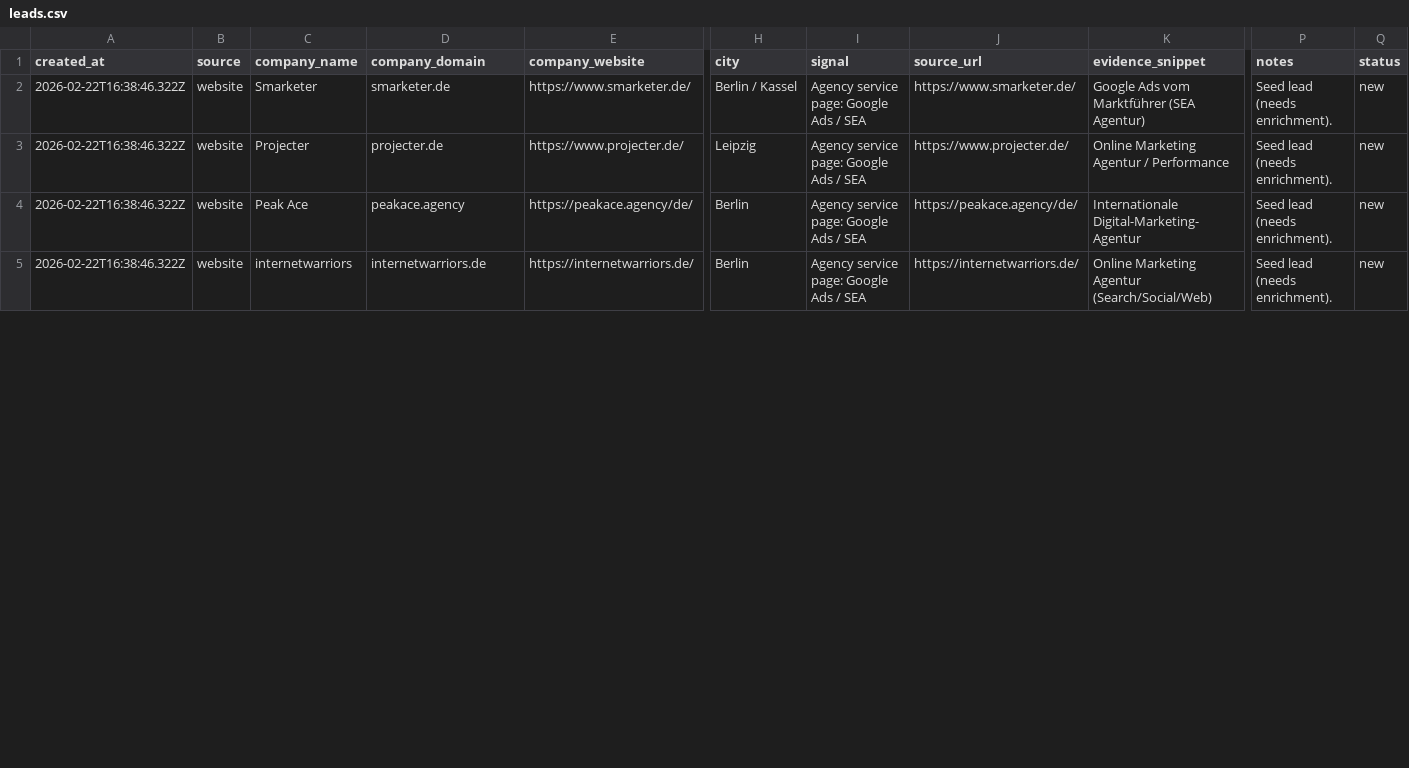
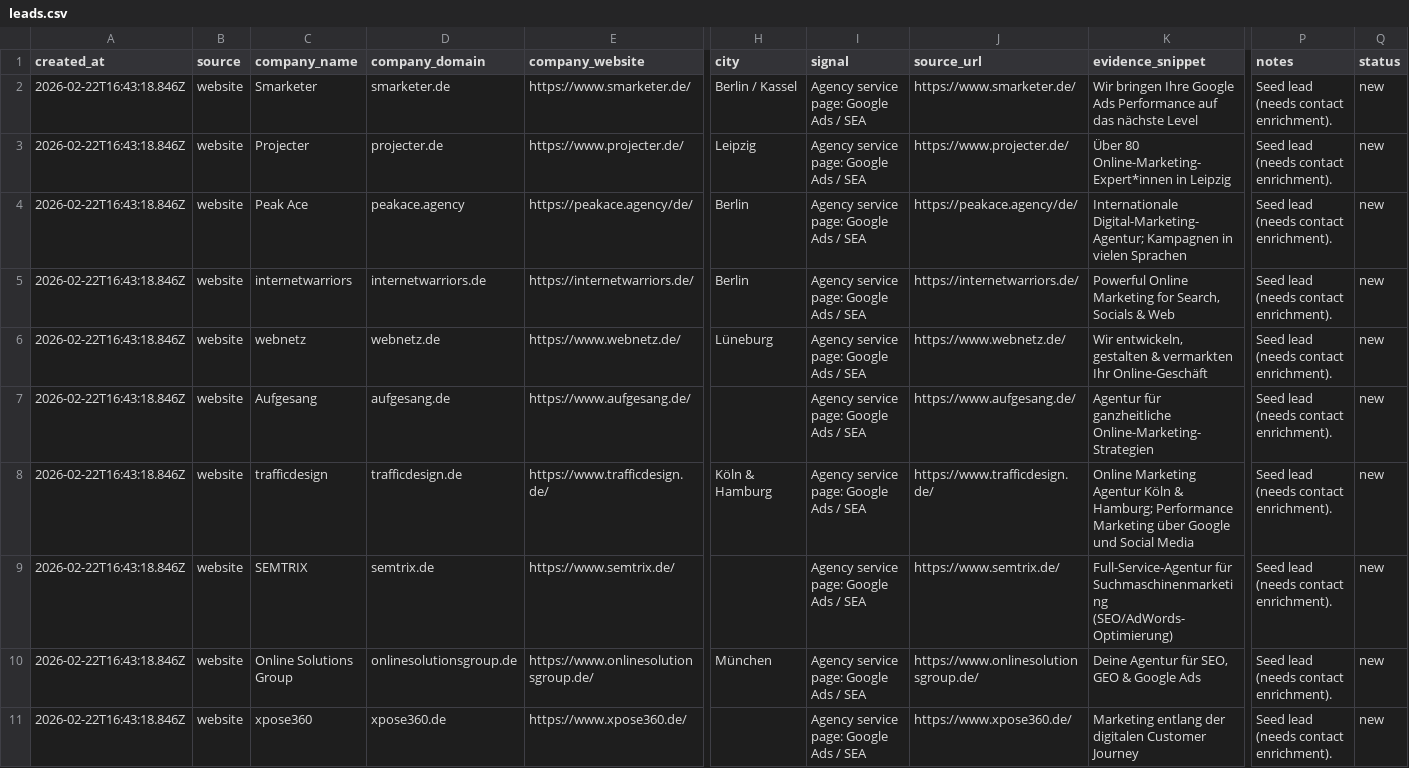
Before and after one commit to clawddev/tinypeppie, a CSV file: outputs/leadfinder/leads.csv, drawn as a sheet; only a part is shown, gaps mark what is left out; rows hold the shown columns only; the diff covers the shown part only; the diff names each change by its address in the sheet, - before the commit and + after, or states it on an @@ line.

Commit message:
leads: add 20 DE agency prospects (seed)

```diff
--- a/outputs/leadfinder/leads.csv
+++ b/outputs/leadfinder/leads.csv
-A2:A5 (created_at): 2026-02-22T16:38:46.322Z
+A2:A5 (created_at): 2026-02-22T16:43:18.846Z
-K2 (evidence_snippet): Google Ads vom Marktführer (SEA Agentur)
+K2 (evidence_snippet): Wir bringen Ihre Google Ads Performance auf das nächste Level
-P2:P5 (notes): Seed lead (needs enrichment).
+P2:P5 (notes): Seed lead (needs contact enrichment).
-K3 (evidence_snippet): Online Marketing Agentur / Performance
+K3 (evidence_snippet): Über 80 Online-Marketing-Expert*innen in Leipzig
-K4 (evidence_snippet): Internationale Digital-Marketing-Agentur
+K4 (evidence_snippet): Internationale Digital-Marketing-Agentur; Kampagnen in vielen Sprachen
-K5 (evidence_snippet): Online Marketing Agentur (Search/Social/Web)
+K5 (evidence_snippet): Powerful Online Marketing for Search, Socials & Web
+row 6: 2026-02-22T16:43:18.846Z | website | webnetz | webnetz.de | https://www.webnetz.de/ | Lüneburg | Agency service page: Google Ads / SEA | https://www.webnetz.de/ | Wir entwickeln, gestalten & vermarkten Ihr Online-Geschäft | Seed lead (needs contact enrichment). | new
+row 7: 2026-02-22T16:43:18.846Z | website | Aufgesang | aufgesang.de | https://www.aufgesang.de/ |  | Agency service page: Google Ads / SEA | https://www.aufgesang.de/ | Agentur für ganzheitliche Online-Marketing-Strategien | Seed lead (needs contact enrichment). | new
+row 8: 2026-02-22T16:43:18.846Z | website | trafficdesign | trafficdesign.de | https://www.trafficdesign.de/ | Köln & Hamburg | Agency service page: Google Ads / SEA | https://www.trafficdesign.de/ | Online Marketing Agentur Köln & Hamburg; Performance Marketing über Google und Social Media | Seed lead (needs contact enrichment). | new
+row 9: 2026-02-22T16:43:18.846Z | website | SEMTRIX | semtrix.de | https://www.semtrix.de/ |  | Agency service page: Google Ads / SEA | https://www.semtrix.de/ | Full-Service-Agentur für Suchmaschinenmarketing (SEO/AdWords-Optimierung) | Seed lead (needs contact enrichment). | new
+row 10: 2026-02-22T16:43:18.846Z | website | Online Solutions Group | onlinesolutionsgroup.de | https://www.onlinesolutionsgroup.de/ | München | Agency service page: Google Ads / SEA | https://www.onlinesolutionsgroup.de/ | Deine Agentur für SEO, GEO & Google Ads | Seed lead (needs contact enrichment). | new
+row 11: 2026-02-22T16:43:18.846Z | website | xpose360 | xpose360.de | https://www.xpose360.de/ |  | Agency service page: Google Ads / SEA | https://www.xpose360.de/ | Marketing entlang der digitalen Customer Journey | Seed lead (needs contact enrichment). | new
```
Also changed, not shown: 9 added rows and 5 edited cells elsewhere in this file.
